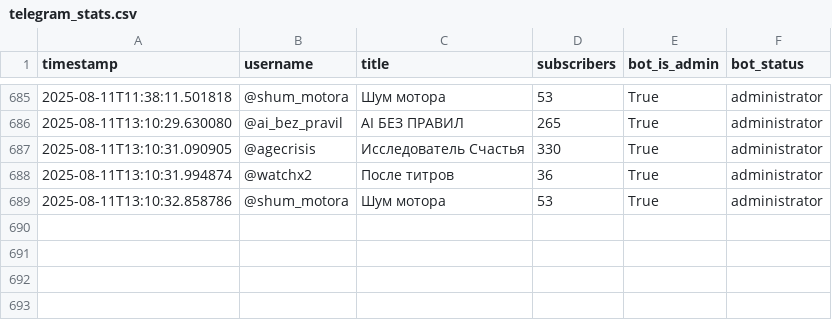
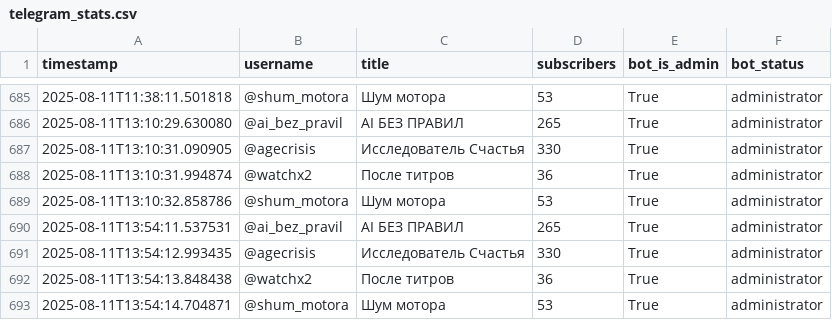
Before and after one commit to Sigurd313/ai-media-empire-analytics, a CSV file: data/telegram_stats.csv, drawn as a sheet; only a part is shown, gaps mark what is left out.

```diff
--- a/data/telegram_stats.csv
+++ b/data/telegram_stats.csv
@@ -689 +689,5 @@ timestamp,username,title,subscribers,bot_is_admin,bot_status
 2025-08-11T13:10:32.858786,@shum_motora,Шум мотора,53,True,administrator
+2025-08-11T13:54:11.537531,@ai_bez_pravil,AI БЕЗ ПРАВИЛ,265,True,administrator
+2025-08-11T13:54:12.993435,@agecrisis,Исследователь Счастья,330,True,administrator
+2025-08-11T13:54:13.848438,@watchx2,После титров,36,True,administrator
+2025-08-11T13:54:14.704871,@shum_motora,Шум мотора,53,True,administrator
```
Also changed, not shown: 1 other file.
